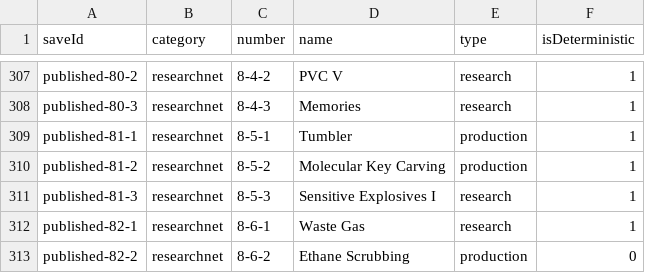
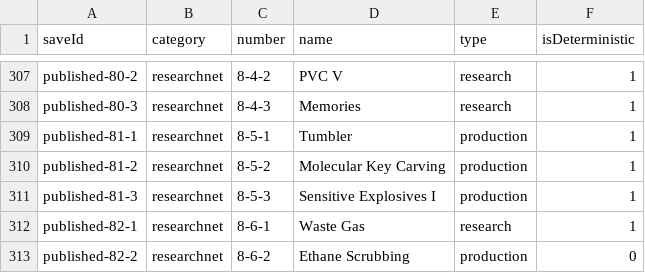
Before and after one commit to 12345ieee/replace-solutionnet, a CSV file: config/levels.csv, drawn as a sheet; only a part is shown, gaps mark what is left out.

```diff
--- a/config/levels.csv
+++ b/config/levels.csv
@@ -310,3 +310,3 @@ saveId, category, number, name, type, isDeterministic
 "published-81-2", "researchnet", "8-5-2", "Molecular Key Carving", "production", 1
-"published-81-3", "researchnet", "8-5-3", "Sensitive Explosives I", "research", 1
+"published-81-3", "researchnet", "8-5-3", "Sensitive Explosives I", "production", 1
 "published-82-1", "researchnet", "8-6-1", "Waste Gas", "research", 1
```
Also changed, not shown: 2 other files.
